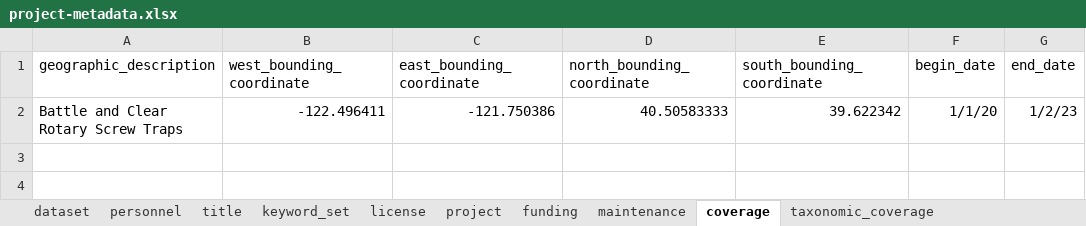
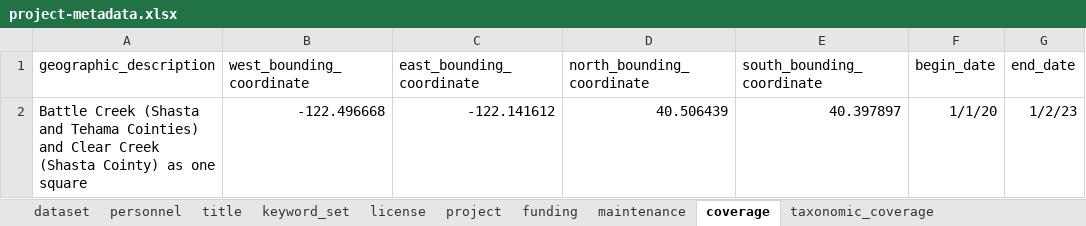
Before and after one commit to FlowWest/edi-battle-clear-rst, an Excel workbook: data-raw/metadata/project-metadata.xlsx, sheet coverage, drawn as a sheet; values as stored, in another font and other column widths than the file's, no borders; removed rows and columns are numbered as before the commit, all else as after; the diff names each change by its address in the sheet, - before the commit and + after, or states it on an @@ line.

```diff
--- a/data-raw/metadata/project-metadata.xlsx (sheet coverage)
+++ b/data-raw/metadata/project-metadata.xlsx (sheet coverage)
-row 2: Battle and Clear Rotary Screw Traps | -122.496411 | -121.750386 | 40.50583333 | 39.622342 | 1/1/20 | 1/2/23
+row 2: Battle Creek (Shasta and Tehama Cointies) and Clear Creek (Shasta Cointy) as one square | -122.496668 | -122.141612 | 40.506439 | 40.397897 | 1/1/20 | 1/2/23
```
Also changed, not shown: sheet keyword_set, sheet title, sheet funding, sheet taxonomic_coverage.
